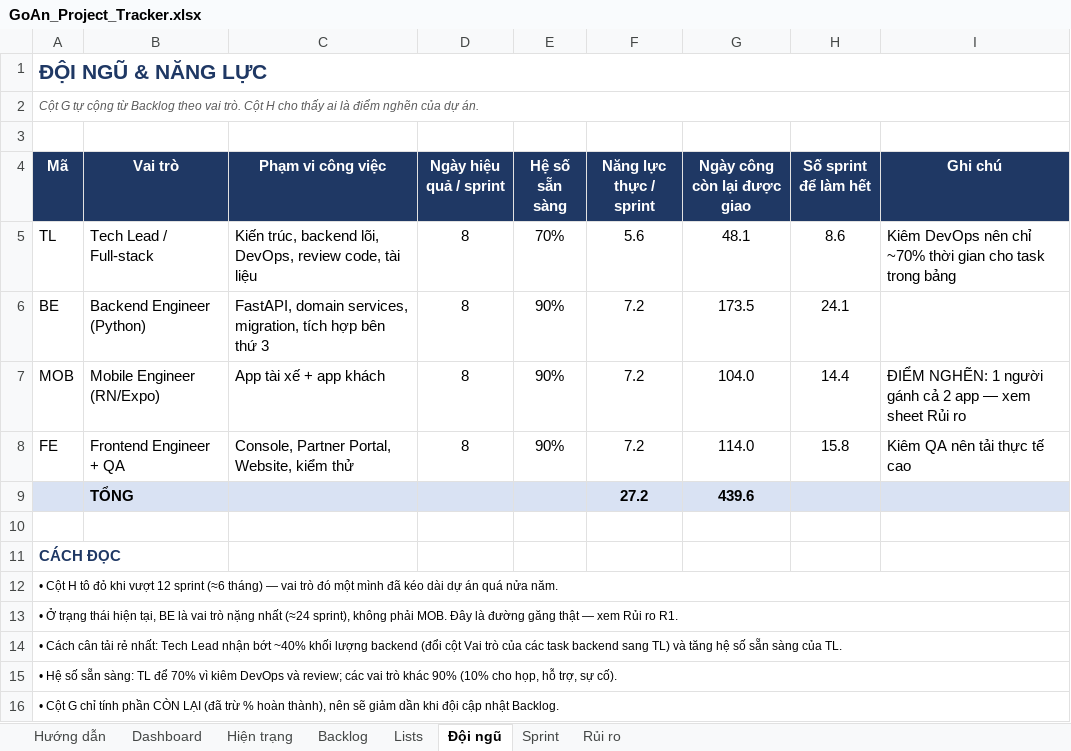
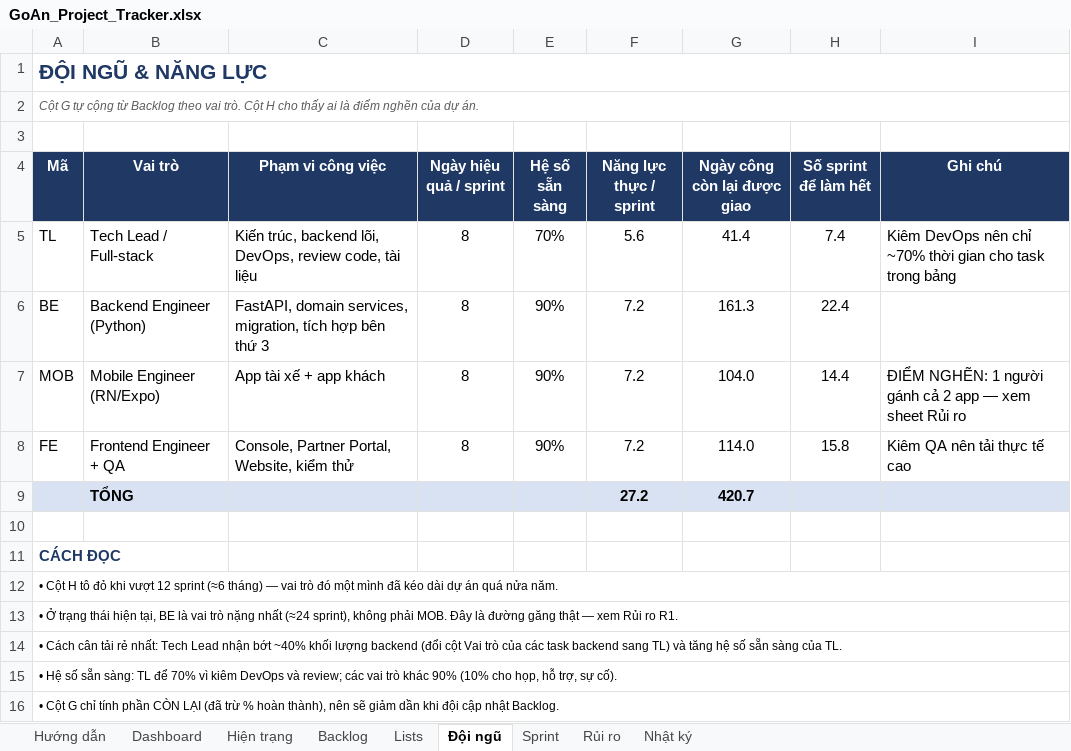
Before and after one commit to brucenguyen1852-IT/Goan, an Excel workbook: docs/GoAn_Project_Tracker.xlsx, sheet Đội ngũ, drawn as a sheet; values as stored, in another font and other column widths than the file's, no borders; conditional formats not drawn; the diff names each change by its address in the sheet, - before the commit and + after, or states it on an @@ line.

```diff
--- a/docs/GoAn_Project_Tracker.xlsx (sheet Đội ngũ)
+++ b/docs/GoAn_Project_Tracker.xlsx (sheet Đội ngũ)
+sheet tab: Nhật ký
-G5 (Ngày công còn lại được giao): 48.1
+G5 (Ngày công còn lại được giao): 41.4
-H5 (Số sprint để làm hết): 8.6
+H5 (Số sprint để làm hết): 7.4
-G6 (Ngày công còn lại được giao): 173.5
+G6 (Ngày công còn lại được giao): 161.3
-H6 (Số sprint để làm hết): 24.1
+H6 (Số sprint để làm hết): 22.4
-G9 (Ngày công còn lại được giao): 439.6
+G9 (Ngày công còn lại được giao): 420.7
```
Also changed, not shown: sheet Backlog, sheet Dashboard, sheet Hướng dẫn.
